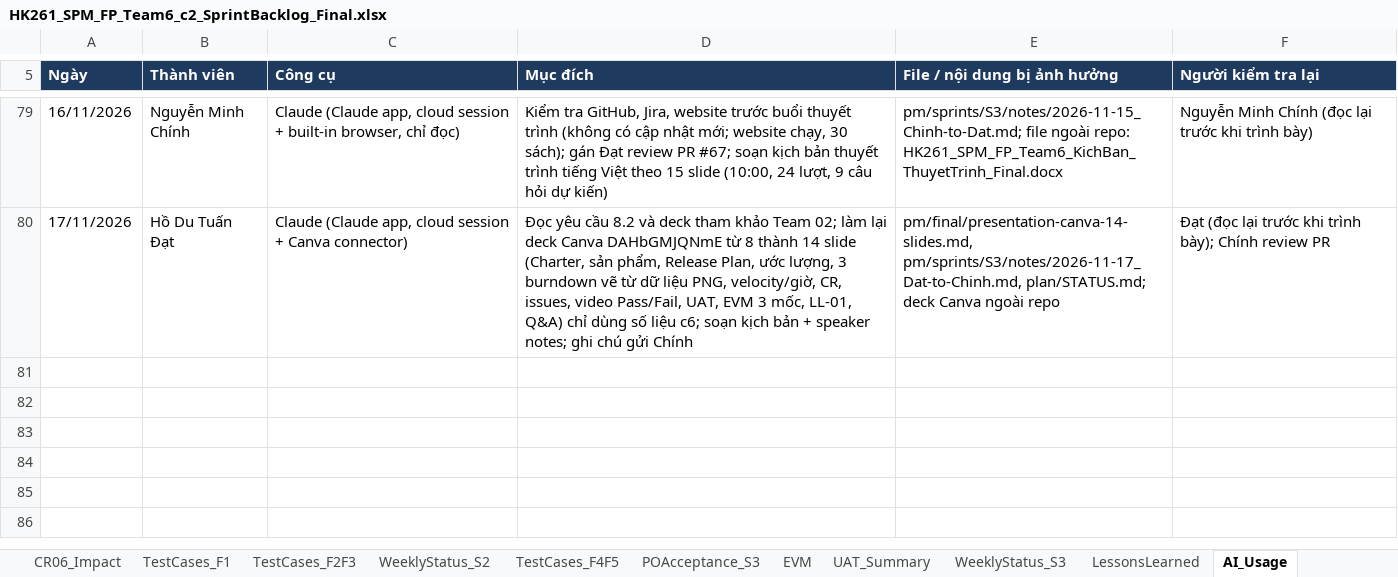
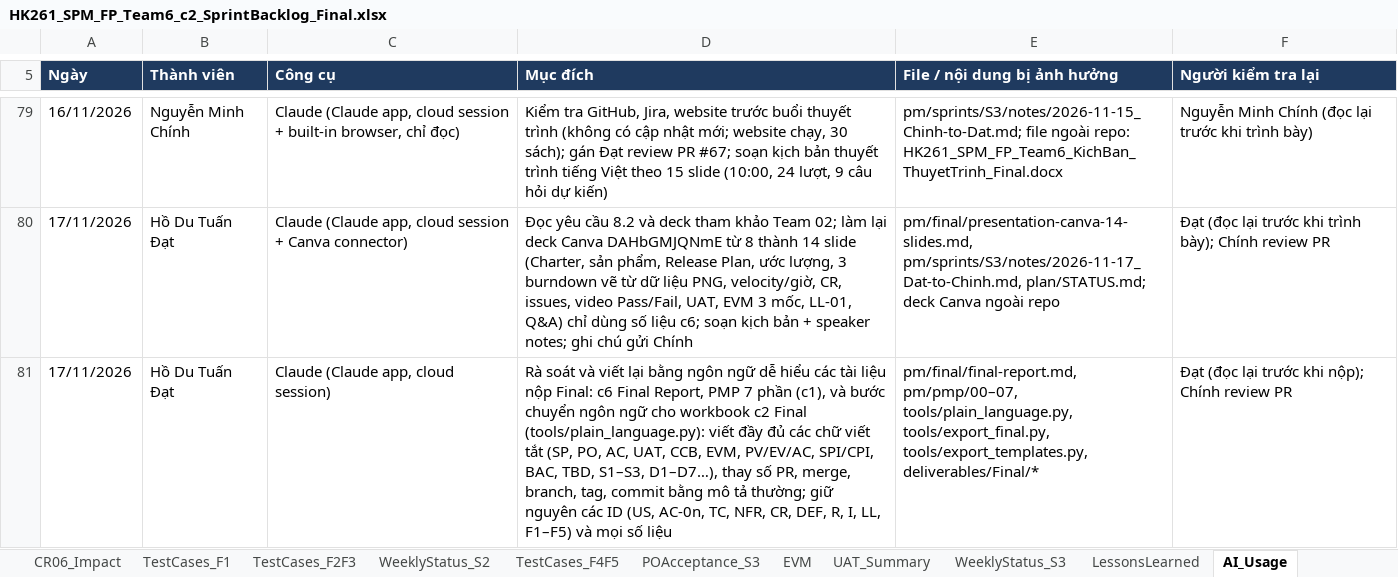
Before and after one commit to Tdat10052499/E-Commercial-Book-Store, an Excel workbook: deliverables/Final/HK261_SPM_FP_Team6_c2_SprintBacklog_Final.xlsx, sheet AI_Usage, drawn as a sheet; only a part is shown, gaps mark what is left out; values as stored, in another font and other column widths than the file's, no borders; the diff names each change by its address in the sheet, - before the commit and + after, or states it on an @@ line.

```diff
--- a/deliverables/Final/HK261_SPM_FP_Team6_c2_SprintBacklog_Final.xlsx (sheet AI_Usage)
+++ b/deliverables/Final/HK261_SPM_FP_Team6_c2_SprintBacklog_Final.xlsx (sheet AI_Usage)
+row 81: 17/11/2026 | Hồ Du Tuấn Đạt | Claude (Claude app, cloud session) | Rà soát và viết lại bằng ngôn ngữ dễ hiểu các tài liệu nộp Final: c6 Final Report, PMP 7 phần (c1), và bước chuyển ngôn ngữ cho workbook c2 Final (tools/plain_language.py): viết đầy đủ các chữ viết tắt (SP, PO, AC, UAT, CCB, EVM, PV/EV/AC, SPI/CPI, BAC, TBD, S1–S3, D1–D7…), thay số PR, merge, branch, tag, commit bằng mô tả thường; giữ nguyên các ID (US, AC-0n, TC, NFR, CR, DEF, R, I, LL, F1–F5) và mọi số liệu | pm/final/final-report.md, pm/pmp/00–07, tools/plain_language.py, tools/export_final.py, tools/export_templates.py, deliverables/Final/* | Đạt (đọc lại trước khi nộp); Chính review PR
```
Also changed, not shown: sheet LessonsLearned, 3 other files.
